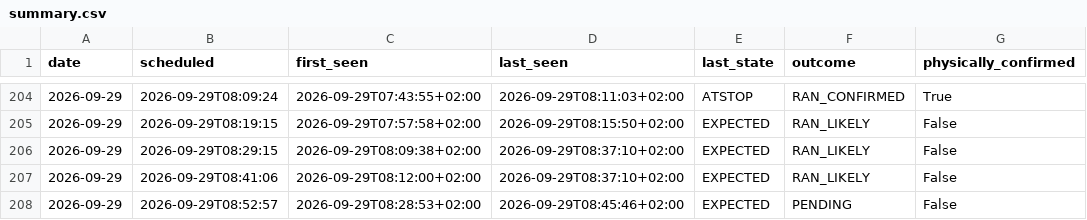
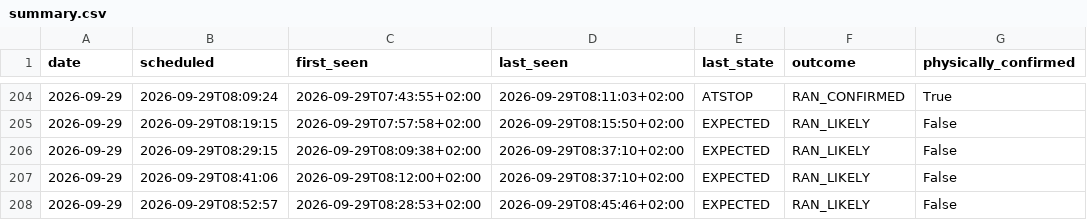
Before and after one commit to johanna86-sudo/sl-516-logg, a CSV file: data/morning/summary.csv, drawn as a sheet; only a part is shown, gaps mark what is left out.

```diff
--- a/data/morning/summary.csv
+++ b/data/morning/summary.csv
@@ -207,2 +207,2 @@ date,scheduled,first_seen,last_seen,last_state,outcome,physically_confirmed
 2026-09-29,2026-09-29T08:41:06,2026-09-29T08:12:00+02:00,2026-09-29T08:37:10+02:00,EXPECTED,RAN_LIKELY,False
-2026-09-29,2026-09-29T08:52:57,2026-09-29T08:28:53+02:00,2026-09-29T08:45:46+02:00,EXPECTED,PENDING,False
+2026-09-29,2026-09-29T08:52:57,2026-09-29T08:28:53+02:00,2026-09-29T08:45:46+02:00,EXPECTED,RAN_LIKELY,False
```
Also changed, not shown: data/morning/raw/2026-09-29.csv.
